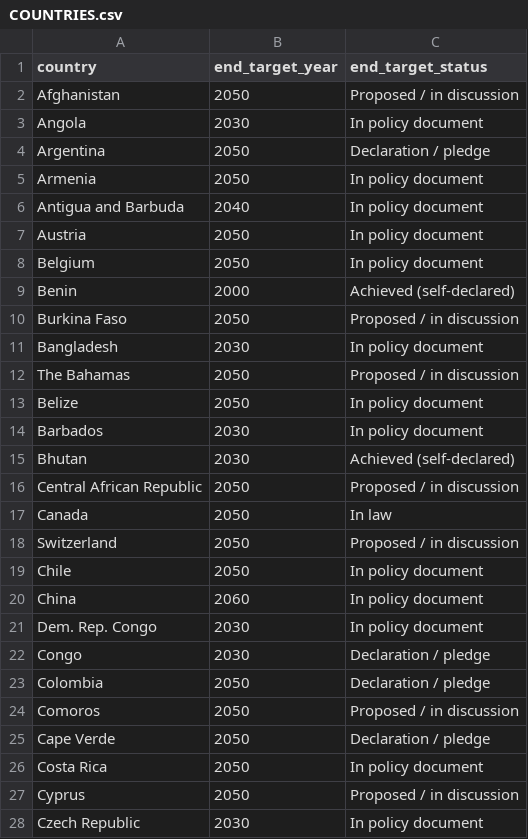
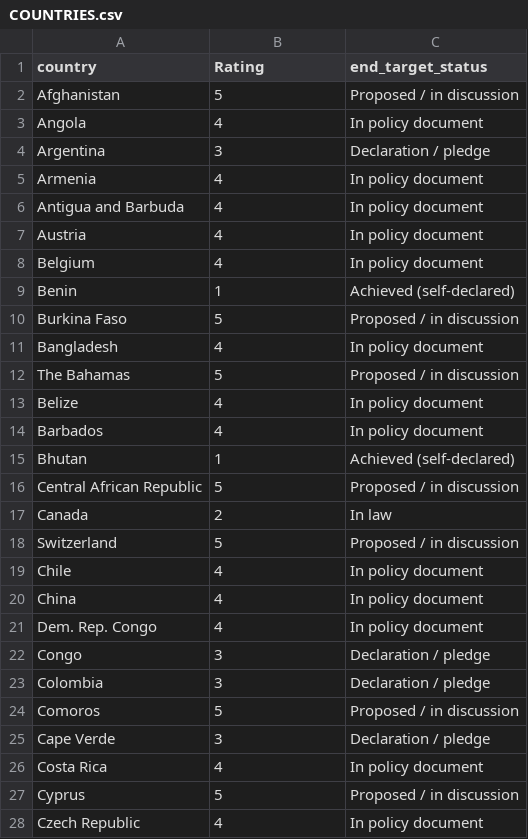
Before and after one commit to ccolyer/My-Data-Files, a CSV file: COUNTRIES.csv, drawn as a sheet; only a part is shown; the diff covers the shown part only.

Commit message:
Add files via upload

```diff
--- a/COUNTRIES.csv
+++ b/COUNTRIES.csv
@@ -1,28 +1,28 @@
-country,end_target_year,end_target_status
-Afghanistan,2050,Proposed / in discussion
-Angola,2030,In policy document
-Argentina,2050,Declaration / pledge
-Armenia,2050,In policy document
-Antigua and Barbuda,2040,In policy document
-Austria,2050,In policy document
-Belgium,2050,In policy document
-Benin,2000,Achieved (self-declared)
-Burkina Faso,2050,Proposed / in discussion
-Bangladesh,2030,In policy document
-The Bahamas,2050,Proposed / in discussion
-Belize,2050,In policy document
-Barbados,2030,In policy document
-Bhutan,2030,Achieved (self-declared)
-Central African Republic,2050,Proposed / in discussion
-Canada,2050,In law
-Switzerland,2050,Proposed / in discussion
-Chile,2050,In policy document
-China,2060,In policy document
-Dem. Rep. Congo,2030,In policy document
-Congo,2030,Declaration / pledge
-Colombia,2050,Declaration / pledge
-Comoros,2050,Proposed / in discussion
-Cape Verde,2050,Declaration / pledge
-Costa Rica,2050,In policy document
-Cyprus,2050,Proposed / in discussion
-Czech Republic,2030,In policy document
+country,Rating,end_target_status
+Afghanistan,5,Proposed / in discussion
+Angola,4,In policy document
+Argentina,3,Declaration / pledge
+Armenia,4,In policy document
+Antigua and Barbuda,4,In policy document
+Austria,4,In policy document
+Belgium,4,In policy document
+Benin,1,Achieved (self-declared)
+Burkina Faso,5,Proposed / in discussion
+Bangladesh,4,In policy document
+The Bahamas,5,Proposed / in discussion
+Belize,4,In policy document
+Barbados,4,In policy document
+Bhutan,1,Achieved (self-declared)
+Central African Republic,5,Proposed / in discussion
+Canada,2,In law
+Switzerland,5,Proposed / in discussion
+Chile,4,In policy document
+China,4,In policy document
+Dem. Rep. Congo,4,In policy document
+Congo,3,Declaration / pledge
+Colombia,3,Declaration / pledge
+Comoros,5,Proposed / in discussion
+Cape Verde,3,Declaration / pledge
+Costa Rica,4,In policy document
+Cyprus,5,Proposed / in discussion
+Czech Republic,4,In policy document
```
Also changed, not shown: 171 edited cells elsewhere in this file.
